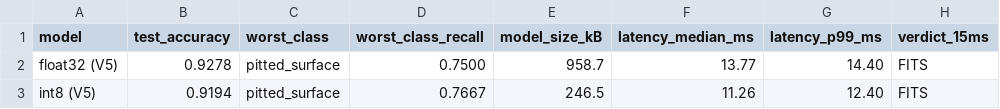
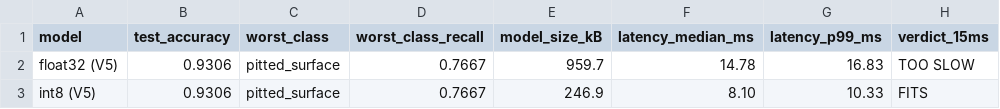
Before and after one commit to 2bitbit/ECE-2026-08, a CSV file: v5_output/results_table.csv, drawn as a sheet.

Commit message:
审计修复 V3/V4/V5：复现验证、补齐产物、跨版本对比图与审计报告
- 本机完整重跑 V3/V4/V5（seed=0 默认参数），复现结果与仓库提交/ docx 均有差异：
  V5 fp32 16.83ms TOO SLOW / int8 10.33ms FITS（docx 判断正确，仓库 14.40 为单机值）；
  V5 int8 0.9306 零掉点，为最佳交付候选
- 修复 pipeline_v4/v5.py：write_results 补 results_table.md 输出 + 新增 fig_latency
  （15ms 红线 boxplot）+ main 调用，产物从 6 件补全到 8 件
- 新增 fig_cross_version.py + figures/cross_version_comparison.png（四版本三面板对比图）
- 新增复现审计_V345.md：三方数字对比表、关键结论、遗留建议
- 文档/图表有效性：全部 PNG PIL verify 通过

```diff
--- a/v5_output/results_table.csv
+++ b/v5_output/results_table.csv
@@ -1,3 +1,3 @@
 model,test_accuracy,worst_class,worst_class_recall,model_size_kB,latency_median_ms,latency_p99_ms,verdict_15ms
-float32 (V5),0.9278,pitted_surface,0.7500,958.7,13.77,14.40,FITS
-int8 (V5),0.9194,pitted_surface,0.7667,246.5,11.26,12.40,FITS
+float32 (V5),0.9306,pitted_surface,0.7667,959.7,14.78,16.83,TOO SLOW
+int8 (V5),0.9306,pitted_surface,0.7667,246.9,8.10,10.33,FITS
```
Also changed, not shown: v3_output/per_class_metrics.csv, v3_output/results_table.csv, 26 other files.
